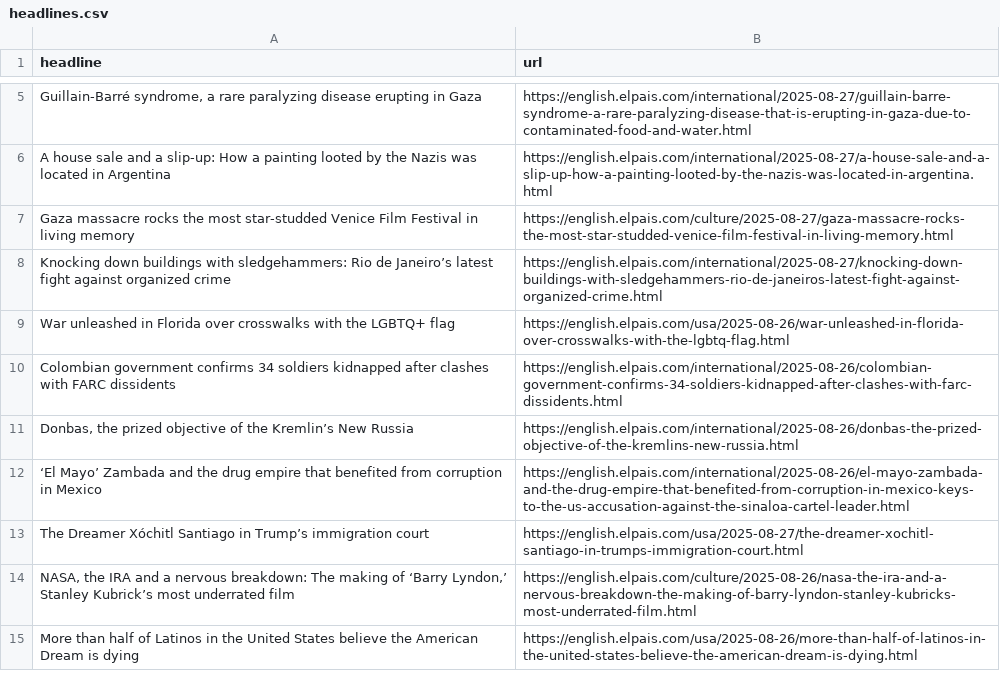
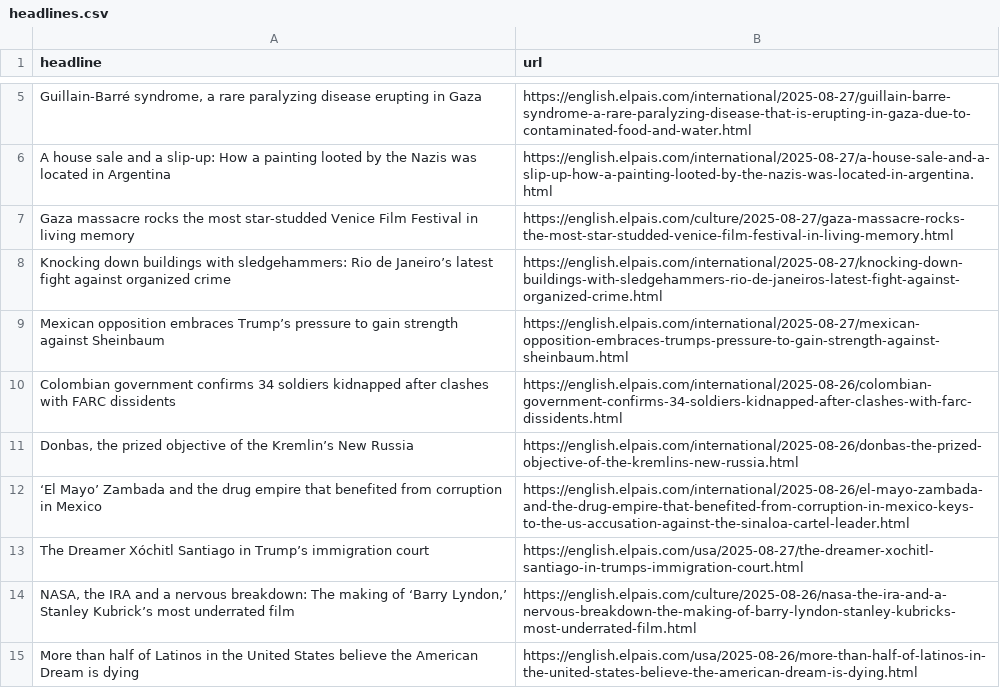
Before and after one commit to Filipe-Teles/el-pais-autoscraper, a CSV file: headlines.csv, drawn as a sheet; only a part is shown, gaps mark what is left out.

```diff
--- a/headlines.csv
+++ b/headlines.csv
@@ -8,3 +8,3 @@ Gaza massacre rocks the most star-studded Venice Film Festival in living memory,
 Knocking down buildings with sledgehammers: Rio de Janeiro’s latest fight against organized crime,https://english.elpais.com/international/2025-08-27/knocking-down-buildings-with-sledgehammers-rio-de-janeiros-latest-fight-against-organized-crime.html
-War unleashed in Florida over crosswalks with the LGBTQ+ flag,https://english.elpais.com/usa/2025-08-26/war-unleashed-in-florida-over-crosswalks-with-the-lgbtq-flag.html
+Mexican opposition embraces Trump’s pressure to gain strength against Sheinbaum,https://english.elpais.com/international/2025-08-27/mexican-opposition-embraces-trumps-pressure-to-gain-strength-against-sheinbaum.html
 Colombian government confirms 34 soldiers kidnapped after clashes with FARC dissidents,https://english.elpais.com/international/2025-08-26/colombian-government-confirms-34-soldiers-kidnapped-after-clashes-with-farc-dissidents.html
```
